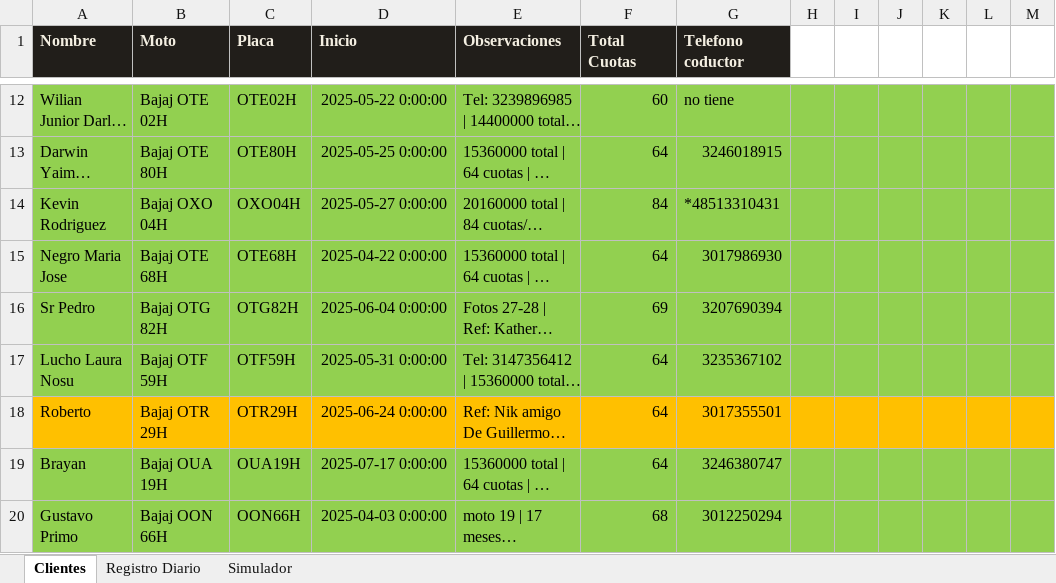
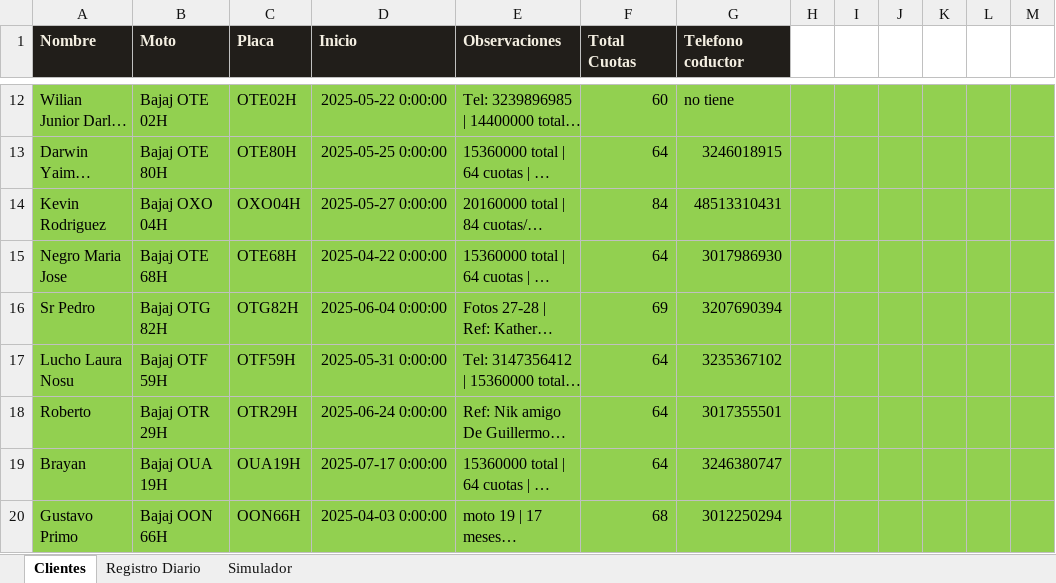
Before and after one commit to jefferarias032001/motos-tio, an Excel workbook: control_motos_tio.xlsx, sheet Clientes, drawn as a sheet; only a part is shown, gaps mark what is left out; long unchanged cells end in …; values as stored, in another font and other column widths than the file's, no borders; the diff names each change by its address in the sheet, - before the commit and + after, or states it on an @@ line.

```diff
--- a/control_motos_tio.xlsx (sheet Clientes)
+++ b/control_motos_tio.xlsx (sheet Clientes)
-G14 (Telefono coductor): *48513310431
+G14 (Telefono coductor): 48513310431
-A18:M18 fill: #FFC000
+A18:M18 fill: #92D050
```
Also changed, not shown: 4 other files.
